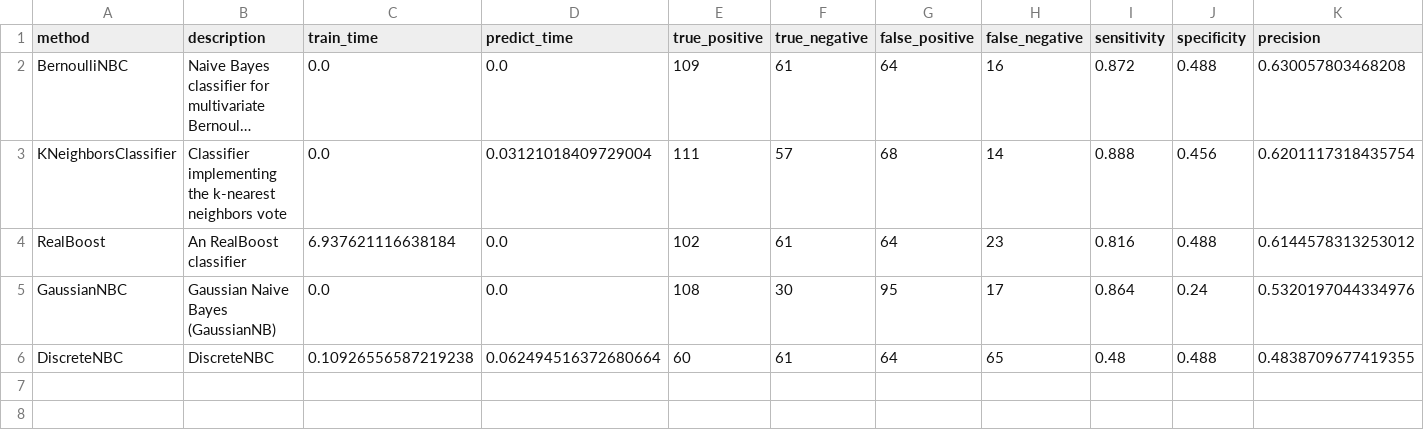
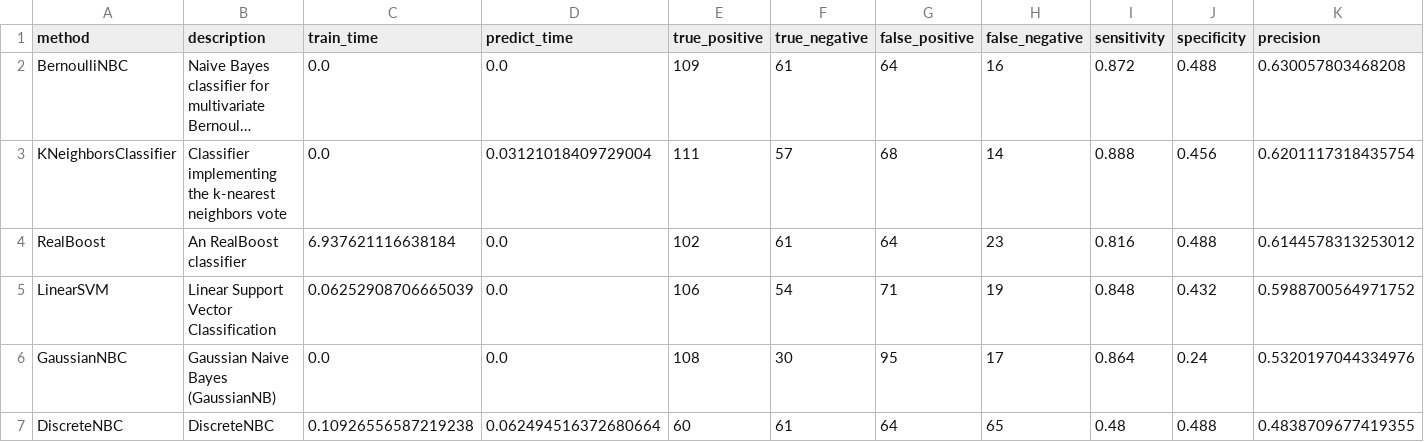
Before and after one commit to wl44545/wl44545.github.io, a CSV file: praca-inzynierska/history/2022_01_10_10_54_06_897626/results.csv, drawn as a sheet; only a part is shown; long unchanged cells end in …; rows hold the shown columns only; the diff names each change by its address in the sheet, - before the commit and + after, or states it on an @@ line.

Commit message:
Autocommit with results

```diff
--- a/praca-inzynierska/history/2022_01_10_10_54_06_897626/results.csv
+++ b/praca-inzynierska/history/2022_01_10_10_54_06_897626/results.csv
+row 5: LinearSVM | Linear Support Vector Classification | 0.06252908706665039 | 0.0 | 106 | 54 | 71 | 19 | 0.848 | 0.432 | 0.5988700564971752
```
Also changed, not shown: 5 other files.
